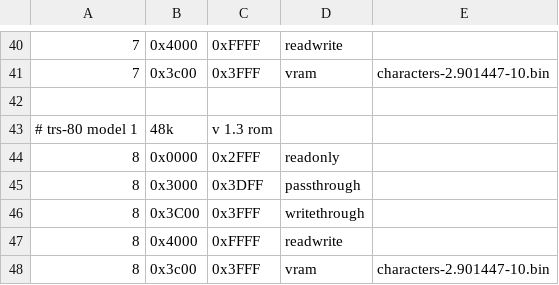
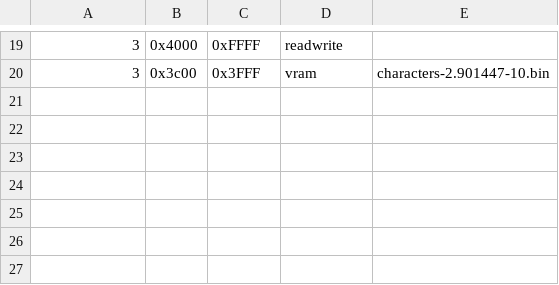
Before and after one commit to bitfixer/bf-romulator, a CSV file: config/enable_table_default_z80.csv, drawn as a sheet; only a part is shown, gaps mark what is left out; the diff covers the shown part only.

Commit message:
new make targets for z80, clean up trs-80 model 1 config

```diff
--- a/config/enable_table_default_z80.csv
+++ b/config/enable_table_default_z80.csv
@@ -40,9 +19,2 @@
-7,0x4000,0xFFFF,"readwrite"
-7,0x3c00,0x3FFF,"vram",characters-2.901447-10.bin
-
-# trs-80 model 1, 48k, v 1.3 rom
-8,0x0000,0x2FFF,"readonly"
-8,0x3000,0x3DFF,"passthrough"
-8,0x3C00,0x3FFF,"writethrough"
-8,0x4000,0xFFFF,"readwrite"
-8,0x3c00,0x3FFF,"vram",characters-2.901447-10.bin
+3,0x4000,0xFFFF,"readwrite"
+3,0x3c00,0x3FFF,"vram",characters-2.901447-10.bin
```
Also changed, not shown: 5 added rows, 26 removed rows and 8 edited cells elsewhere in this file, 3 other files.
